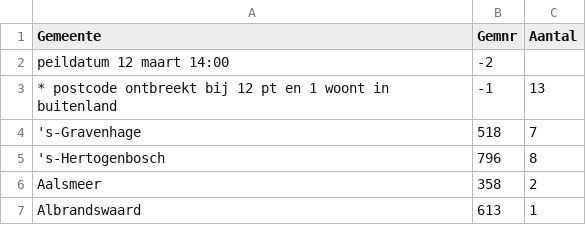
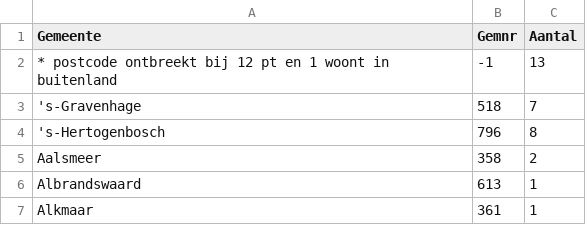
Before and after one commit to tcdejong/nl-corona, a CSV file: data/12_maart_14-00.csv, drawn as a sheet; only a part is shown; the shorter side is filled out with more unchanged rows; the diff names each change by its address in the sheet, - before the commit and + after, or states it on an @@ line.

```diff
--- a/data/12_maart_14-00.csv
+++ b/data/12_maart_14-00.csv
-row 2: peildatum 12 maart 14:00 | -2
```
Also changed, not shown: 1 other file.
